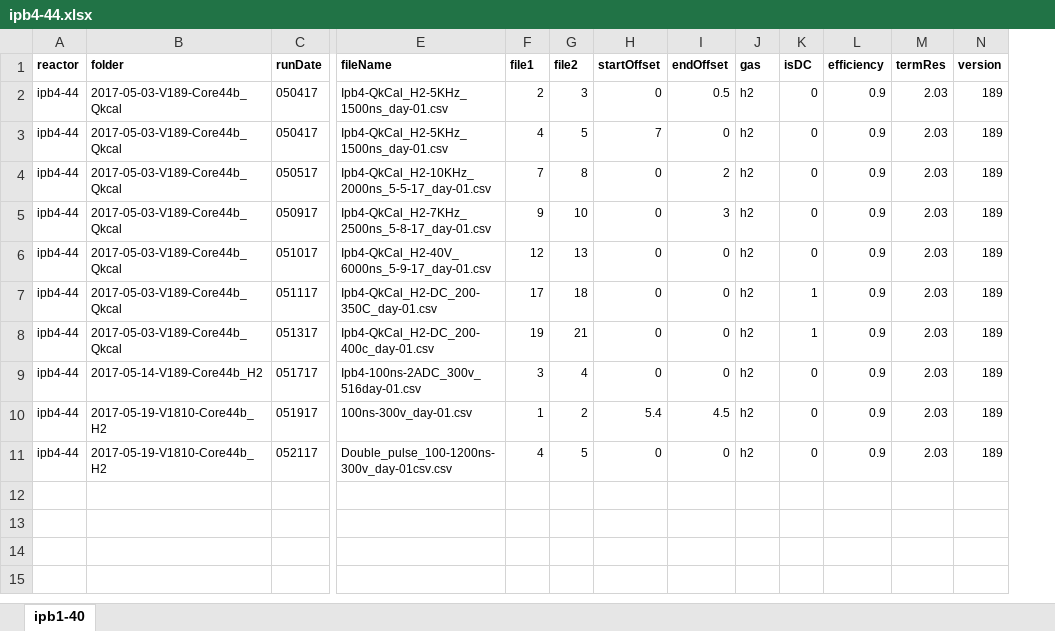
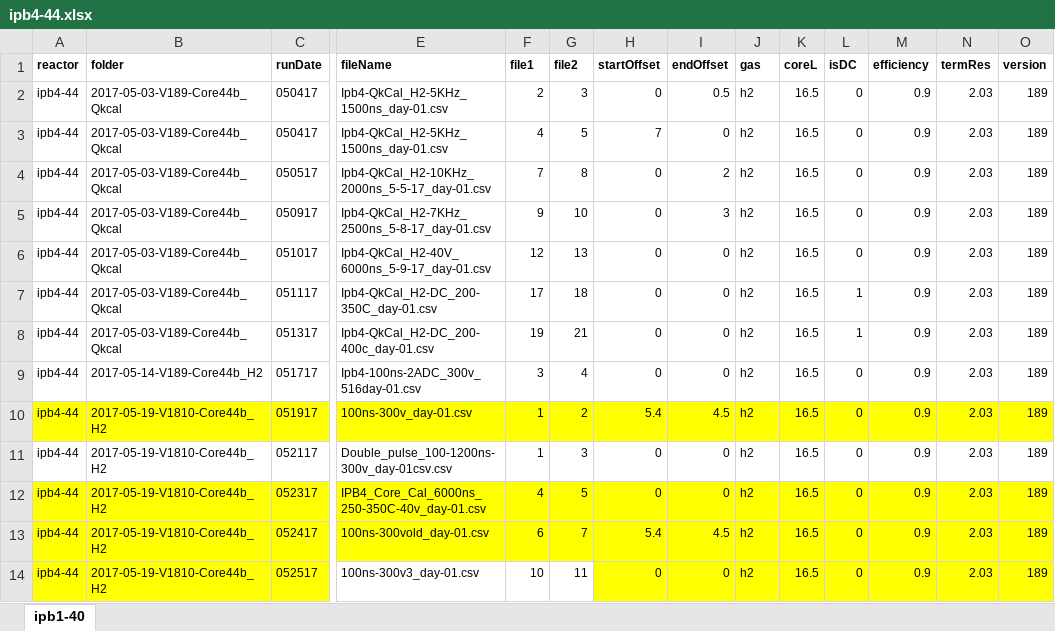
Before and after one commit to jliu4/BE, an Excel workbook: matlab/logDataProcess/ipb4-44.xlsx, sheet ipb1-40, drawn as a sheet; only a part is shown, gaps mark what is left out; values as stored, in another font and other column widths than the file's, no borders; addresses are those after the commit; rows hold the shown columns only; the diff covers the shown part only; the diff names each change by its address in the sheet, - before the commit and + after, or states it on an @@ line.

```diff
--- a/matlab/logDataProcess/ipb4-44.xlsx (sheet ipb1-40)
+++ b/matlab/logDataProcess/ipb4-44.xlsx (sheet ipb1-40)
+column K (coreL), rows 2-11: all 16.5
-A10:J10 fill: none
+A10:J10 fill: #FFFF00
-L10:O10 fill: none
+L10:O10 fill: #FFFF00
-F11 (file1): 4
+F11 (file1): 1
-G11 (file2): 5
+G11 (file2): 3
+row 12: ipb4-44 | 2017-05-19-V1810-Core44b_H2 | 052317 | IPB4_Core_Cal_6000ns_250-350C-40v_day-01.csv | 4 | 5 | 0 | 0 | h2 | 16.5 | 0 | 0.9 | 2.03 | 189
+row 13: ipb4-44 | 2017-05-19-V1810-Core44b_H2 | 052417 | 100ns-300vold_day-01.csv | 6 | 7 | 5.4 | 4.5 | h2 | 16.5 | 0 | 0.9 | 2.03 | 189
+row 14: ipb4-44 | 2017-05-19-V1810-Core44b_H2 | 052517 | 100ns-300v3_day-01.csv | 10 | 11 | 0 | 0 | h2 | 16.5 | 0 | 0.9 | 2.03 | 189
```
Also changed, not shown: cell formats elsewhere in this sheet, matlab/logDataProcess/ipb1-30.xlsx, matlab/logDataProcess/ipb1-40.xlsx, 20 other files.
